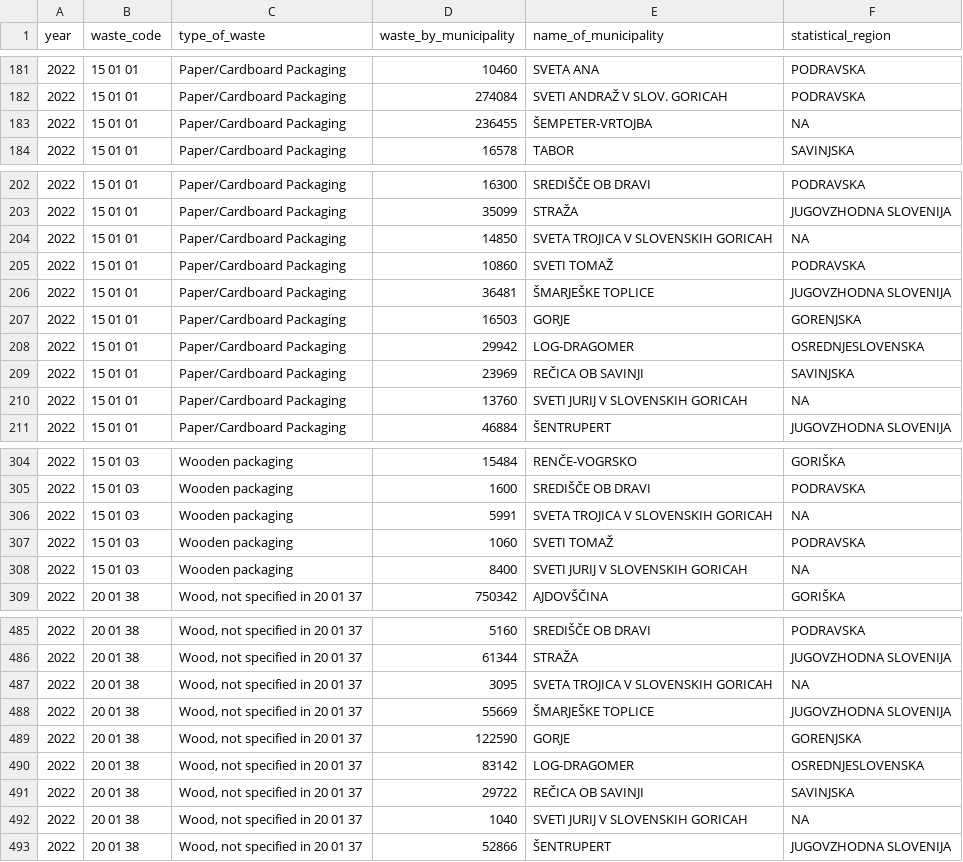
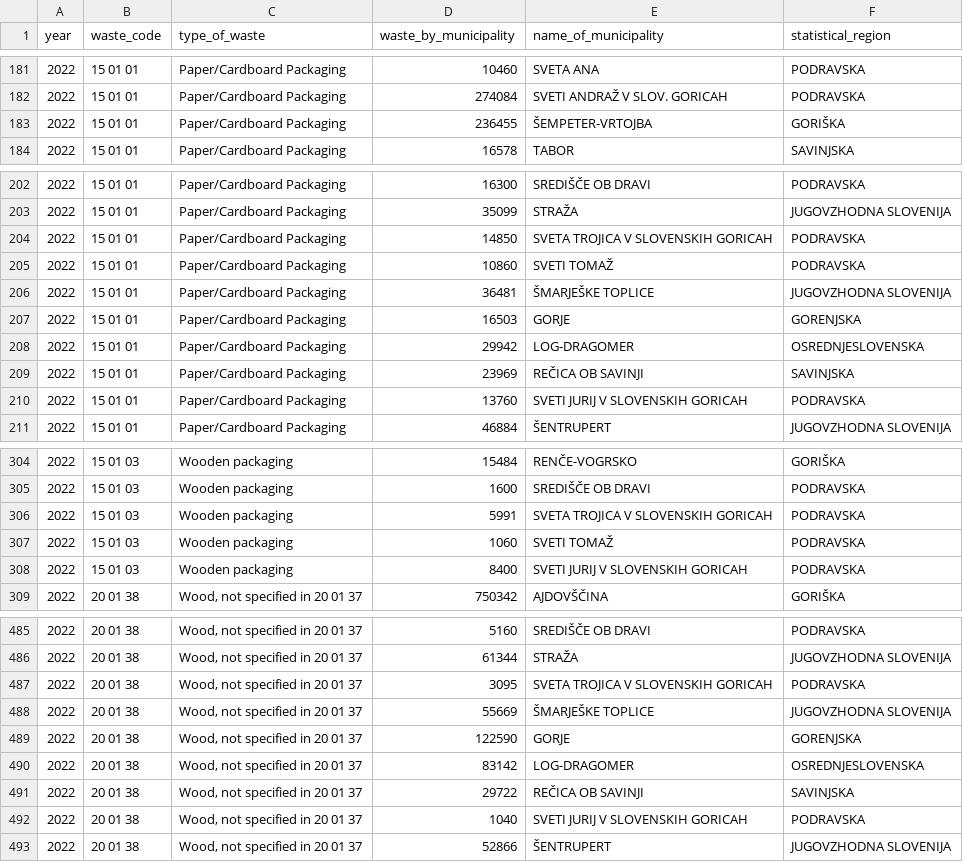
Before and after one commit to coachzer/green-up-project, a CSV file: 2022 data/2022 filtered/collection/waste_municipality_of_origin_22.csv, drawn as a sheet; only a part is shown, gaps mark what is left out; the diff covers the shown part only.

Commit message:
cleaning up of code and collection analysis

```diff
--- a/2022 data/2022 filtered/collection/waste_municipality_of_origin_22.csv
+++ b/2022 data/2022 filtered/collection/waste_municipality_of_origin_22.csv
@@ -182,3 +182,3 @@
 2022,"15 01 01","Paper/Cardboard Packaging",274084,"SVETI ANDRAŽ V SLOV. GORICAH","PODRAVSKA"
-2022,"15 01 01","Paper/Cardboard Packaging",236455,"ŠEMPETER-VRTOJBA",NA
+2022,"15 01 01","Paper/Cardboard Packaging",236455,"ŠEMPETER-VRTOJBA","GORIŠKA"
 2022,"15 01 01","Paper/Cardboard Packaging",16578,"TABOR","SAVINJSKA"
@@ -203,3 +203,3 @@
 2022,"15 01 01","Paper/Cardboard Packaging",35099,"STRAŽA","JUGOVZHODNA SLOVENIJA"
-2022,"15 01 01","Paper/Cardboard Packaging",14850,"SVETA TROJICA V SLOVENSKIH GORICAH",NA
+2022,"15 01 01","Paper/Cardboard Packaging",14850,"SVETA TROJICA V SLOVENSKIH GORICAH","PODRAVSKA"
 2022,"15 01 01","Paper/Cardboard Packaging",10860,"SVETI TOMAŽ","PODRAVSKA"
@@ -209,3 +209,3 @@
 2022,"15 01 01","Paper/Cardboard Packaging",23969,"REČICA OB SAVINJI","SAVINJSKA"
-2022,"15 01 01","Paper/Cardboard Packaging",13760,"SVETI JURIJ V SLOVENSKIH GORICAH",NA
+2022,"15 01 01","Paper/Cardboard Packaging",13760,"SVETI JURIJ V SLOVENSKIH GORICAH","PODRAVSKA"
 2022,"15 01 01","Paper/Cardboard Packaging",46884,"ŠENTRUPERT","JUGOVZHODNA SLOVENIJA"
@@ -305,5 +305,5 @@
 2022,"15 01 03","Wooden packaging",1600,"SREDIŠČE OB DRAVI","PODRAVSKA"
-2022,"15 01 03","Wooden packaging",5991,"SVETA TROJICA V SLOVENSKIH GORICAH",NA
+2022,"15 01 03","Wooden packaging",5991,"SVETA TROJICA V SLOVENSKIH GORICAH","PODRAVSKA"
 2022,"15 01 03","Wooden packaging",1060,"SVETI TOMAŽ","PODRAVSKA"
-2022,"15 01 03","Wooden packaging",8400,"SVETI JURIJ V SLOVENSKIH GORICAH",NA
+2022,"15 01 03","Wooden packaging",8400,"SVETI JURIJ V SLOVENSKIH GORICAH","PODRAVSKA"
 2022,"20 01 38","Wood, not specified in 20 01 37",750342,"AJDOVŠČINA","GORIŠKA"
@@ -486,3 +486,3 @@
 2022,"20 01 38","Wood, not specified in 20 01 37",61344,"STRAŽA","JUGOVZHODNA SLOVENIJA"
-2022,"20 01 38","Wood, not specified in 20 01 37",3095,"SVETA TROJICA V SLOVENSKIH GORICAH",NA
+2022,"20 01 38","Wood, not specified in 20 01 37",3095,"SVETA TROJICA V SLOVENSKIH GORICAH","PODRAVSKA"
 2022,"20 01 38","Wood, not specified in 20 01 37",55669,"ŠMARJEŠKE TOPLICE","JUGOVZHODNA SLOVENIJA"
@@ -491,3 +491,3 @@
 2022,"20 01 38","Wood, not specified in 20 01 37",29722,"REČICA OB SAVINJI","SAVINJSKA"
-2022,"20 01 38","Wood, not specified in 20 01 37",1040,"SVETI JURIJ V SLOVENSKIH GORICAH",NA
+2022,"20 01 38","Wood, not specified in 20 01 37",1040,"SVETI JURIJ V SLOVENSKIH GORICAH","PODRAVSKA"
 2022,"20 01 38","Wood, not specified in 20 01 37",52866,"ŠENTRUPERT","JUGOVZHODNA SLOVENIJA"
```
Also changed, not shown: 2 edited cells elsewhere in this file, 5 other files.
